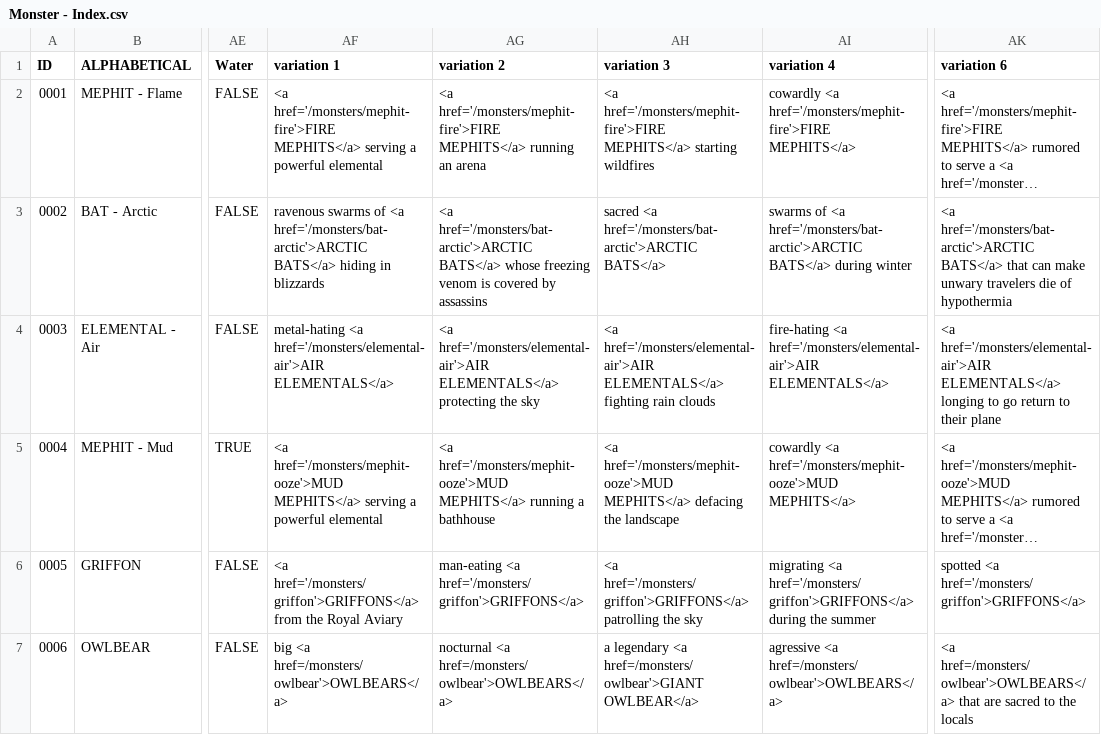
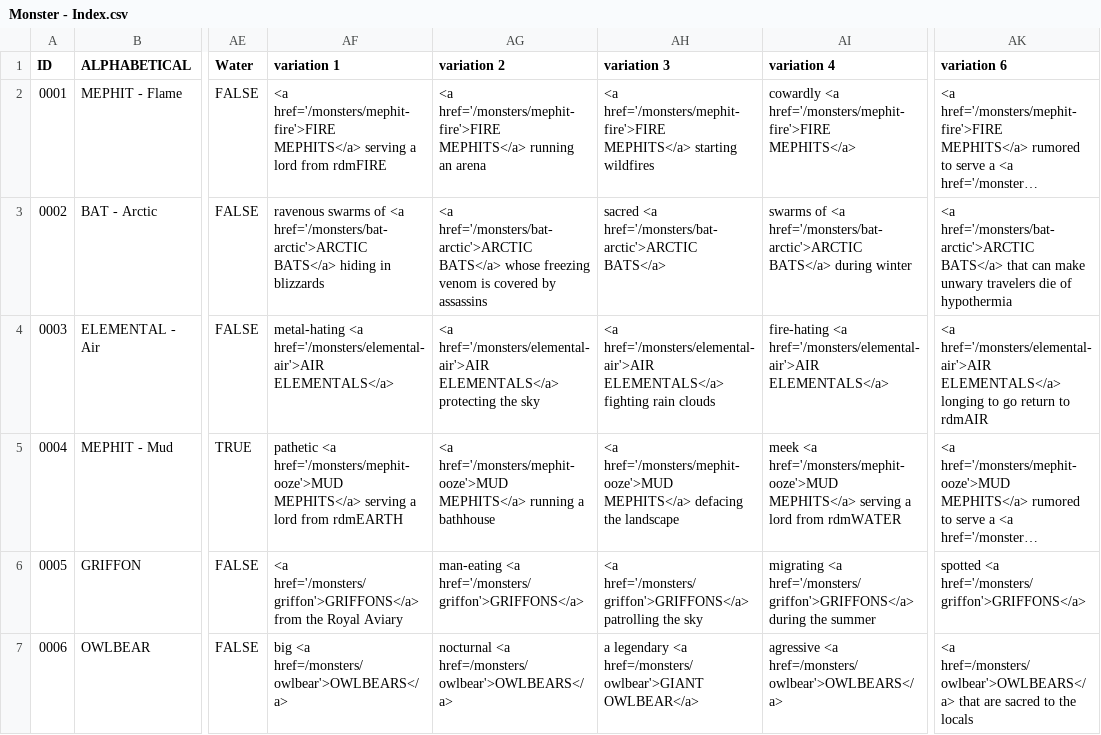
Before and after one commit to SaltyGoo/saltygoo.github.io, a CSV file: CSV/Monster - Index.csv, drawn as a sheet; only a part is shown, gaps mark what is left out; long unchanged cells end in …; the diff covers the shown part only; the diff names each change by its address in the sheet, - before the commit and + after, or states it on an @@ line.

Commit message:
Update Monster - Index.csv

```diff
--- a/CSV/Monster - Index.csv
+++ b/CSV/Monster - Index.csv
-AF2 (variation 1): …serving a powerful elemental
+AF2 (variation 1): …serving a lord from rdmFIRE
-AK4 (variation 6): …return to their plane
+AK4 (variation 6): …return to rdmAIR
-AF5 (variation 1): <a href='/monsters/mephit-ooze'>MUD MEPHITS</a> serving a powerful elemental
+AF5 (variation 1): pathetic <a href='/monsters/mephit-ooze'>MUD MEPHITS</a> serving a lord from rdmEARTH
-AI5 (variation 4): cowardly <a href='/monsters/mephit-ooze'>MUD MEPHITS</a>
+AI5 (variation 4): meek <a href='/monsters/mephit-ooze'>MUD MEPHITS</a> serving a lord from rdmWATER
```
Also changed, not shown: 5 edited cells elsewhere in this file.
